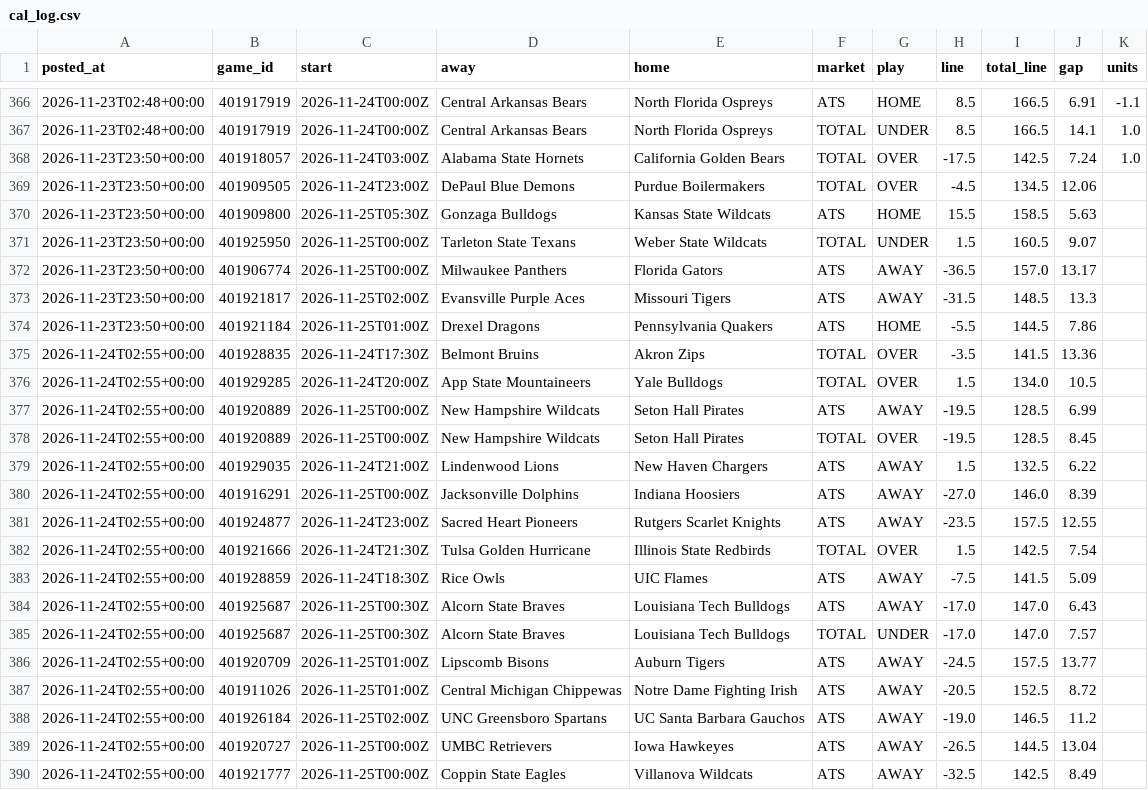
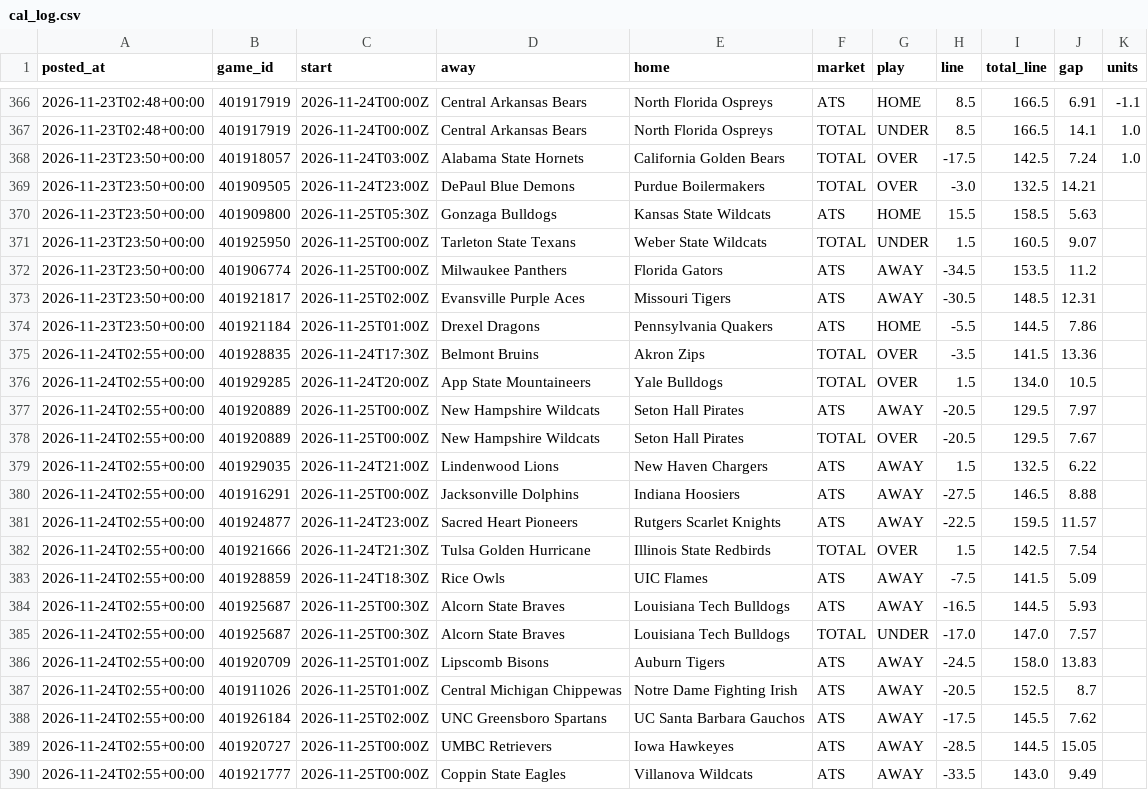
Before and after one commit to patjennings96-ctrl/ncaab-edge-board, a CSV file: data/history/cal_log.csv, drawn as a sheet; only a part is shown, gaps mark what is left out; the diff covers the shown part only.

```diff
--- a/data/history/cal_log.csv
+++ b/data/history/cal_log.csv
@@ -368,7 +368,7 @@ posted_at,game_id,start,away,home,market,play,line,total_line,gap,units
 2026-11-23T23:50+00:00,401918057,2026-11-24T03:00Z,Alabama State Hornets,California Golden Bears,TOTAL,OVER,-17.5,142.5,7.24,1.0
-2026-11-23T23:50+00:00,401909505,2026-11-24T23:00Z,DePaul Blue Demons,Purdue Boilermakers,TOTAL,OVER,-4.5,134.5,12.06,
+2026-11-23T23:50+00:00,401909505,2026-11-24T23:00Z,DePaul Blue Demons,Purdue Boilermakers,TOTAL,OVER,-3.0,132.5,14.21,
 2026-11-23T23:50+00:00,401909800,2026-11-25T05:30Z,Gonzaga Bulldogs,Kansas State Wildcats,ATS,HOME,15.5,158.5,5.63,
 2026-11-23T23:50+00:00,401925950,2026-11-25T00:00Z,Tarleton State Texans,Weber State Wildcats,TOTAL,UNDER,1.5,160.5,9.07,
-2026-11-23T23:50+00:00,401906774,2026-11-25T00:00Z,Milwaukee Panthers,Florida Gators,ATS,AWAY,-36.5,157.0,13.17,
-2026-11-23T23:50+00:00,401921817,2026-11-25T02:00Z,Evansville Purple Aces,Missouri Tigers,ATS,AWAY,-31.5,148.5,13.3,
+2026-11-23T23:50+00:00,401906774,2026-11-25T00:00Z,Milwaukee Panthers,Florida Gators,ATS,AWAY,-34.5,153.5,11.2,
+2026-11-23T23:50+00:00,401921817,2026-11-25T02:00Z,Evansville Purple Aces,Missouri Tigers,ATS,AWAY,-30.5,148.5,12.31,
 2026-11-23T23:50+00:00,401921184,2026-11-25T01:00Z,Drexel Dragons,Pennsylvania Quakers,ATS,HOME,-5.5,144.5,7.86,
@@ -376,15 +376,15 @@ posted_at,game_id,start,away,home,market,play,line,total_line,gap,units
 2026-11-24T02:55+00:00,401929285,2026-11-24T20:00Z,App State Mountaineers,Yale Bulldogs,TOTAL,OVER,1.5,134.0,10.5,
-2026-11-24T02:55+00:00,401920889,2026-11-25T00:00Z,New Hampshire Wildcats,Seton Hall Pirates,ATS,AWAY,-19.5,128.5,6.99,
-2026-11-24T02:55+00:00,401920889,2026-11-25T00:00Z,New Hampshire Wildcats,Seton Hall Pirates,TOTAL,OVER,-19.5,128.5,8.45,
+2026-11-24T02:55+00:00,401920889,2026-11-25T00:00Z,New Hampshire Wildcats,Seton Hall Pirates,ATS,AWAY,-20.5,129.5,7.97,
+2026-11-24T02:55+00:00,401920889,2026-11-25T00:00Z,New Hampshire Wildcats,Seton Hall Pirates,TOTAL,OVER,-20.5,129.5,7.67,
 2026-11-24T02:55+00:00,401929035,2026-11-24T21:00Z,Lindenwood Lions,New Haven Chargers,ATS,AWAY,1.5,132.5,6.22,
-2026-11-24T02:55+00:00,401916291,2026-11-25T00:00Z,Jacksonville Dolphins,Indiana Hoosiers,ATS,AWAY,-27.0,146.0,8.39,
-2026-11-24T02:55+00:00,401924877,2026-11-24T23:00Z,Sacred Heart Pioneers,Rutgers Scarlet Knights,ATS,AWAY,-23.5,157.5,12.55,
+2026-11-24T02:55+00:00,401916291,2026-11-25T00:00Z,Jacksonville Dolphins,Indiana Hoosiers,ATS,AWAY,-27.5,146.5,8.88,
+2026-11-24T02:55+00:00,401924877,2026-11-24T23:00Z,Sacred Heart Pioneers,Rutgers Scarlet Knights,ATS,AWAY,-22.5,159.5,11.57,
 2026-11-24T02:55+00:00,401921666,2026-11-24T21:30Z,Tulsa Golden Hurricane,Illinois State Redbirds,TOTAL,OVER,1.5,142.5,7.54,
 2026-11-24T02:55+00:00,401928859,2026-11-24T18:30Z,Rice Owls,UIC Flames,ATS,AWAY,-7.5,141.5,5.09,
-2026-11-24T02:55+00:00,401925687,2026-11-25T00:30Z,Alcorn State Braves,Louisiana Tech Bulldogs,ATS,AWAY,-17.0,147.0,6.43,
+2026-11-24T02:55+00:00,401925687,2026-11-25T00:30Z,Alcorn State Braves,Louisiana Tech Bulldogs,ATS,AWAY,-16.5,144.5,5.93,
 2026-11-24T02:55+00:00,401925687,2026-11-25T00:30Z,Alcorn State Braves,Louisiana Tech Bulldogs,TOTAL,UNDER,-17.0,147.0,7.57,
-2026-11-24T02:55+00:00,401920709,2026-11-25T01:00Z,Lipscomb Bisons,Auburn Tigers,ATS,AWAY,-24.5,157.5,13.77,
-2026-11-24T02:55+00:00,401911026,2026-11-25T01:00Z,Central Michigan Chippewas,Notre Dame Fighting Irish,ATS,AWAY,-20.5,152.5,8.72,
-2026-11-24T02:55+00:00,401926184,2026-11-25T02:00Z,UNC Greensboro Spartans,UC Santa Barbara Gauchos,ATS,AWAY,-19.0,146.5,11.2,
-2026-11-24T02:55+00:00,401920727,2026-11-25T00:00Z,UMBC Retrievers,Iowa Hawkeyes,ATS,AWAY,-26.5,144.5,13.04,
-2026-11-24T02:55+00:00,401921777,2026-11-25T00:00Z,Coppin State Eagles,Villanova Wildcats,ATS,AWAY,-32.5,142.5,8.49,
+2026-11-24T02:55+00:00,401920709,2026-11-25T01:00Z,Lipscomb Bisons,Auburn Tigers,ATS,AWAY,-24.5,158.0,13.83,
+2026-11-24T02:55+00:00,401911026,2026-11-25T01:00Z,Central Michigan Chippewas,Notre Dame Fighting Irish,ATS,AWAY,-20.5,152.5,8.7,
+2026-11-24T02:55+00:00,401926184,2026-11-25T02:00Z,UNC Greensboro Spartans,UC Santa Barbara Gauchos,ATS,AWAY,-17.5,145.5,7.62,
+2026-11-24T02:55+00:00,401920727,2026-11-25T00:00Z,UMBC Retrievers,Iowa Hawkeyes,ATS,AWAY,-28.5,144.5,15.05,
+2026-11-24T02:55+00:00,401921777,2026-11-25T00:00Z,Coppin State Eagles,Villanova Wildcats,ATS,AWAY,-33.5,143.0,9.49,
```
Also changed, not shown: 4 added rows and 6 edited cells elsewhere in this file, data/games/2027.csv, data/history/components_2027.csv, 9 other files.
